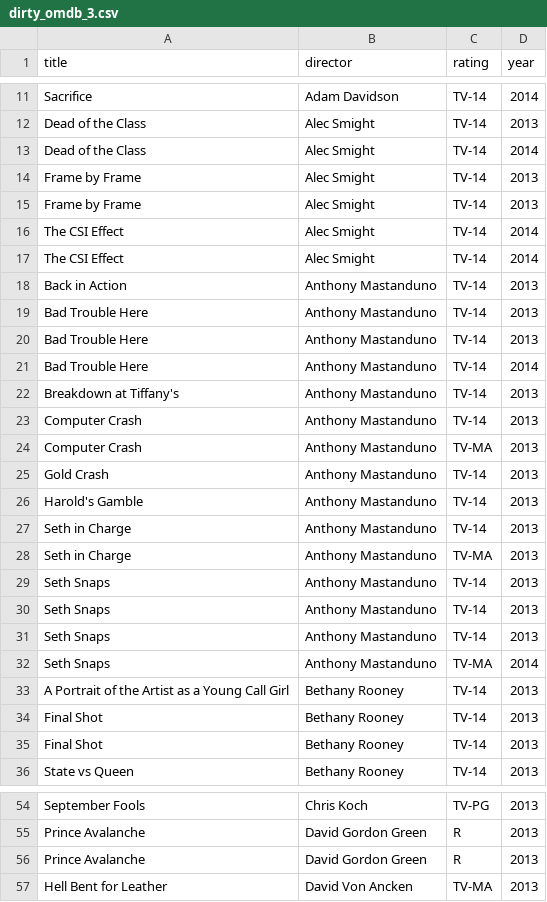
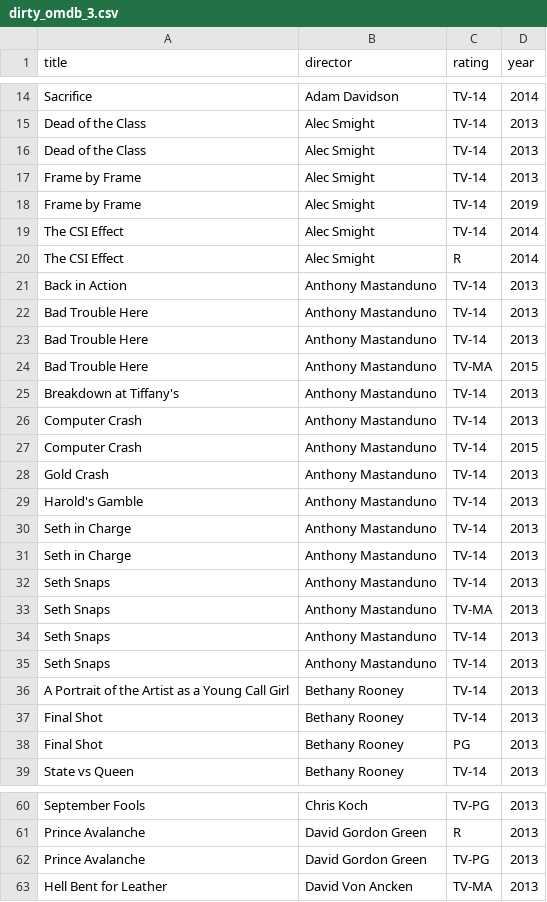
Before and after one commit to blazerzero/duo-clean, a CSV file: server/data/dirty_omdb_3.csv, drawn as a sheet; only a part is shown, gaps mark what is left out; the diff covers the shown part only.

```diff
--- a/server/data/dirty_omdb_3.csv
+++ b/server/data/dirty_omdb_3.csv
@@ -12,7 +15,7 @@ Sacrifice,Adam Davidson,TV-14,2014
 Dead of the Class,Alec Smight,TV-14,2013
-Dead of the Class,Alec Smight,TV-14,2014
+Dead of the Class,Alec Smight,TV-14,2013
 Frame by Frame,Alec Smight,TV-14,2013
-Frame by Frame,Alec Smight,TV-14,2013
+Frame by Frame,Alec Smight,TV-14,2019
 The CSI Effect,Alec Smight,TV-14,2014
-The CSI Effect,Alec Smight,TV-14,2014
+The CSI Effect,Alec Smight,R,2014
 Back in Action,Anthony Mastanduno,TV-14,2013
@@ -20,6 +23,6 @@ Bad Trouble Here,Anthony Mastanduno,TV-14,2013
 Bad Trouble Here,Anthony Mastanduno,TV-14,2013
-Bad Trouble Here,Anthony Mastanduno,TV-14,2014
+Bad Trouble Here,Anthony Mastanduno,TV-MA,2015
 Breakdown at Tiffany's,Anthony Mastanduno,TV-14,2013
 Computer Crash,Anthony Mastanduno,TV-14,2013
-Computer Crash,Anthony Mastanduno,TV-MA,2013
+Computer Crash,Anthony Mastanduno,TV-14,2015
 Gold Crash,Anthony Mastanduno,TV-14,2013
@@ -27,10 +30,10 @@ Harold's Gamble,Anthony Mastanduno,TV-14,2013
 Seth in Charge,Anthony Mastanduno,TV-14,2013
-Seth in Charge,Anthony Mastanduno,TV-MA,2013
+Seth in Charge,Anthony Mastanduno,TV-14,2013
+Seth Snaps,Anthony Mastanduno,TV-14,2013
+Seth Snaps,Anthony Mastanduno,TV-MA,2013
 Seth Snaps,Anthony Mastanduno,TV-14,2013
 Seth Snaps,Anthony Mastanduno,TV-14,2013
-Seth Snaps,Anthony Mastanduno,TV-14,2013
-Seth Snaps,Anthony Mastanduno,TV-MA,2014
 A Portrait of the Artist as a Young Call Girl,Bethany Rooney,TV-14,2013
 Final Shot,Bethany Rooney,TV-14,2013
-Final Shot,Bethany Rooney,TV-14,2013
+Final Shot,Bethany Rooney,PG,2013
 State vs Queen,Bethany Rooney,TV-14,2013
@@ -55,3 +61,3 @@ September Fools,Chris Koch,TV-PG,2013
 Prince Avalanche,David Gordon Green,R,2013
-Prince Avalanche,David Gordon Green,R,2013
+Prince Avalanche,David Gordon Green,TV-PG,2013
 Hell Bent for Leather,David Von Ancken,TV-MA,2013
```
Also changed, not shown: 14 added rows and 21 edited cells elsewhere in this file, server/data/dirty_omdb_7.csv, server/data/dirty_omdb_9.csv, 20 other files.
